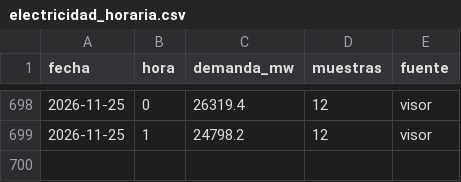
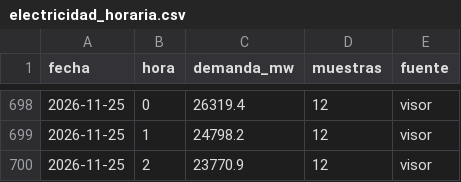
Before and after one commit to Poloigithub/termometre-de-la-vaga, a CSV file: data/processed/electricidad_horaria.csv, drawn as a sheet; only a part is shown, gaps mark what is left out.

```diff
--- a/data/processed/electricidad_horaria.csv
+++ b/data/processed/electricidad_horaria.csv
@@ -699 +699,2 @@ fecha,hora,demanda_mw,muestras,fuente
 2026-11-25,1,24798.2,12,visor
+2026-11-25,2,23770.9,12,visor
```
Also changed, not shown: data/log/cadencia.csv, data/processed/meteo_horaria.csv, 11 other files.
